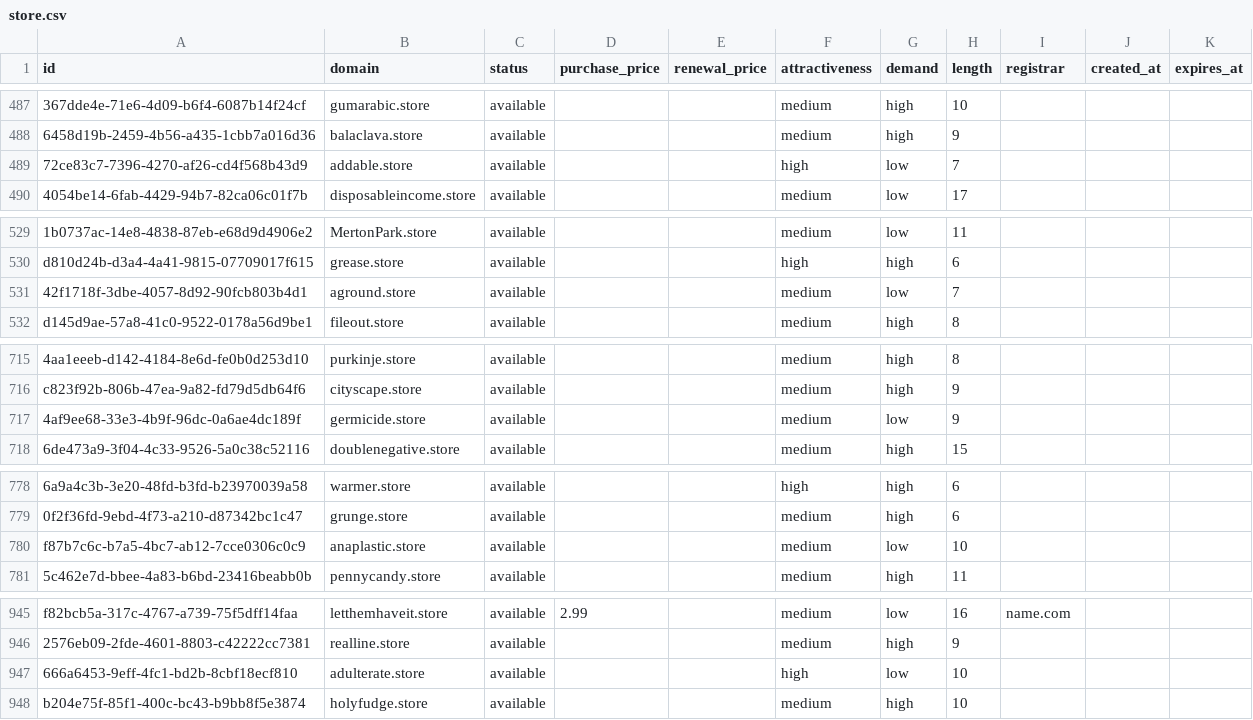
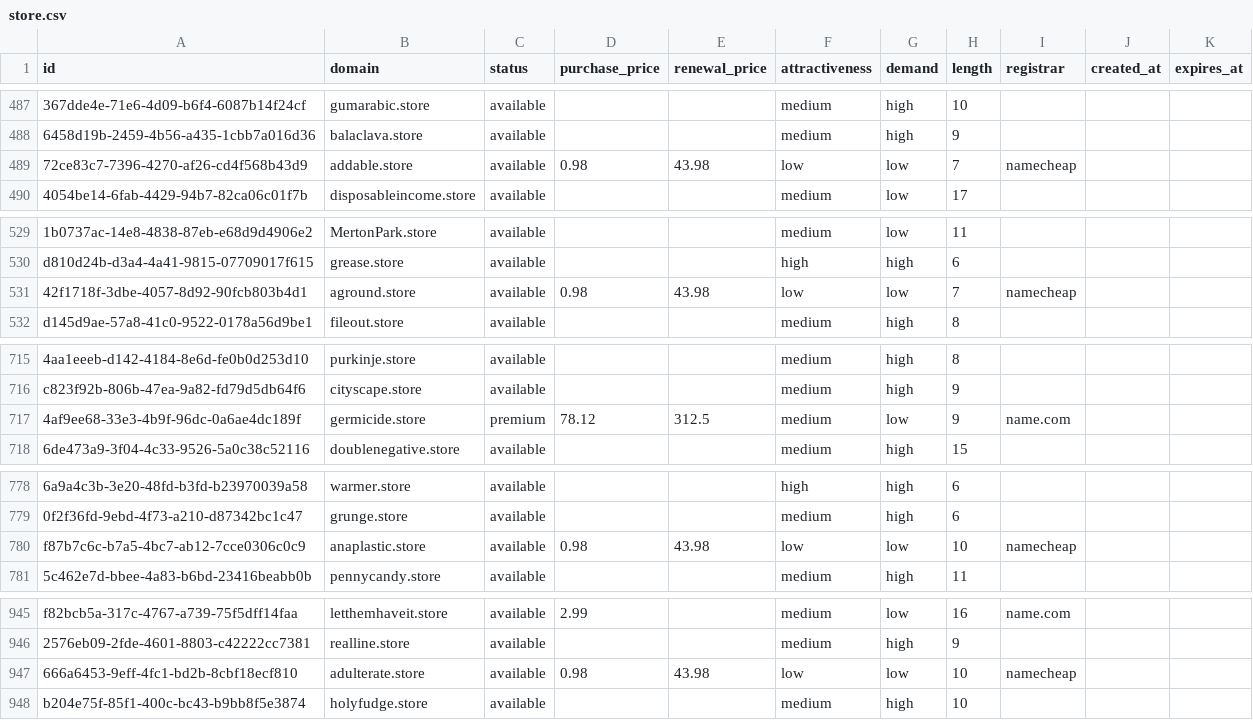
Before and after one commit to UniqueDomains/store-oneword-domains, a CSV file: store.csv, drawn as a sheet; only a part is shown, gaps mark what is left out; the diff covers the shown part only; the diff names each change by its address in the sheet, - before the commit and + after, or states it on an @@ line.

```diff
--- a/store.csv
+++ b/store.csv
-D489 (purchase_price): (empty)
+D489 (purchase_price): 0.98
-E489 (renewal_price): (empty)
+E489 (renewal_price): 43.98
-F489 (attractiveness): high
+F489 (attractiveness): low
-I489 (registrar): (empty)
+I489 (registrar): namecheap
-D531 (purchase_price): (empty)
+D531 (purchase_price): 0.98
-E531 (renewal_price): (empty)
+E531 (renewal_price): 43.98
-F531 (attractiveness): medium
+F531 (attractiveness): low
-I531 (registrar): (empty)
+I531 (registrar): namecheap
-C717 (status): available
+C717 (status): premium
-D717 (purchase_price): (empty)
+D717 (purchase_price): 78.12
-E717 (renewal_price): (empty)
+E717 (renewal_price): 312.5
-I717 (registrar): (empty)
+I717 (registrar): name.com
-D780 (purchase_price): (empty)
+D780 (purchase_price): 0.98
-E780 (renewal_price): (empty)
+E780 (renewal_price): 43.98
-F780 (attractiveness): medium
+F780 (attractiveness): low
-I780 (registrar): (empty)
+I780 (registrar): namecheap
-D947 (purchase_price): (empty)
+D947 (purchase_price): 0.98
-E947 (renewal_price): (empty)
+E947 (renewal_price): 43.98
-F947 (attractiveness): high
+F947 (attractiveness): low
-I947 (registrar): (empty)
+I947 (registrar): namecheap
```
Also changed, not shown: 29 edited cells elsewhere in this file, 4 other files.
